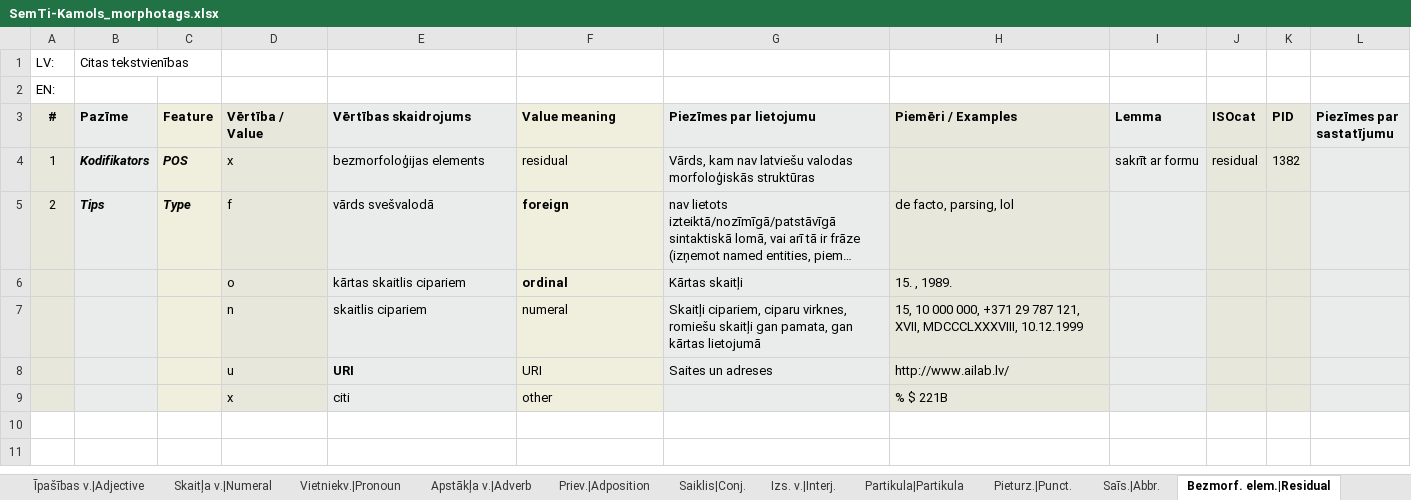
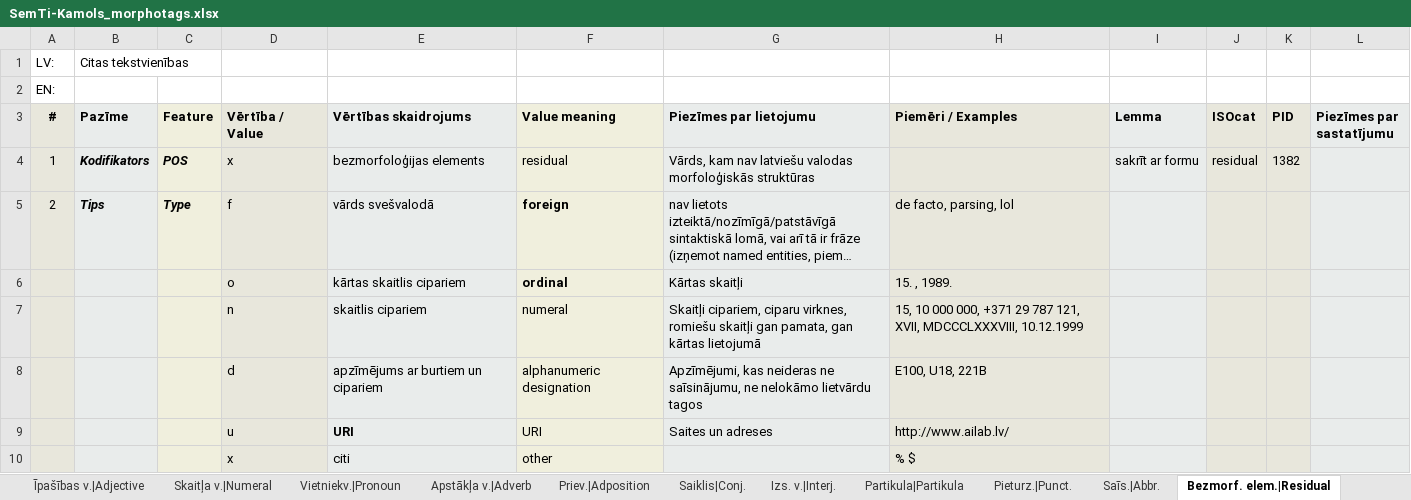
Before and after one commit to PeterisP/LVTagger, an Excel workbook: docs/SemTi-Kamols_morphotags.xlsx, sheet Bezmorf. elem.|Residual, drawn as a sheet; long unchanged cells end in …; values as stored, in another font and other column widths than the file's, no borders; charts and pictures not drawn; addresses are those after the commit; the diff names each change by its address in the sheet, - before the commit and + after, or states it on an @@ line.

```diff
--- a/docs/SemTi-Kamols_morphotags.xlsx (sheet Bezmorf. elem.|Residual)
+++ b/docs/SemTi-Kamols_morphotags.xlsx (sheet Bezmorf. elem.|Residual)
+row 8:  |  |  | d | apzīmējums ar burtiem un cipariem | alphanumeric designation | Apzīmējumi, kas neideras ne saīsinājumu, ne nelokāmo lietvārdu tagos | E100, U18, 221B
-H10 (Piemēri / Examples): % $ 221B
+H10 (Piemēri / Examples): % $
```
Also changed, not shown: sheet Īpašības v.|Adjective, sheet Vēsture|History, charts or pictures, 13 other files.
